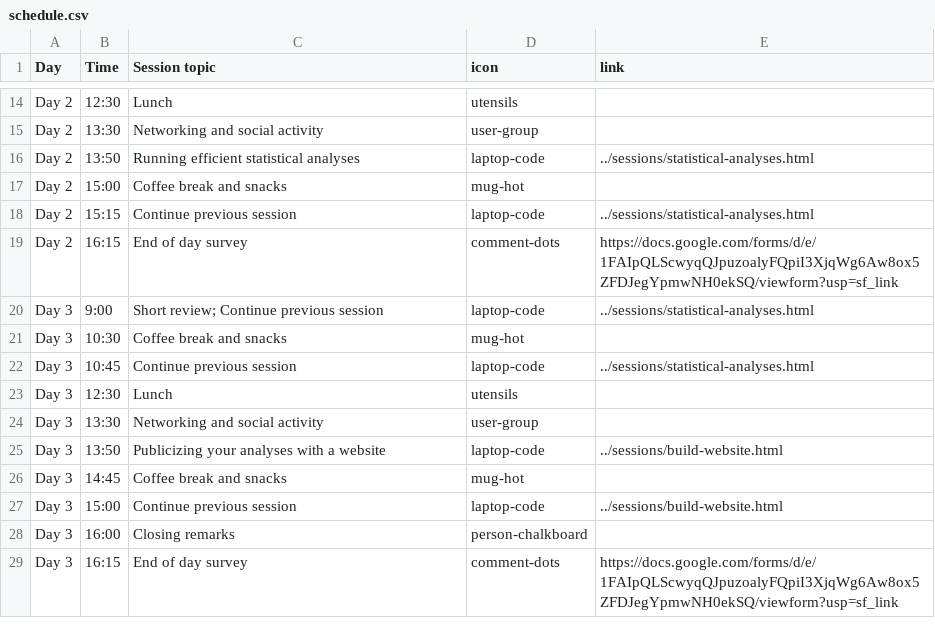
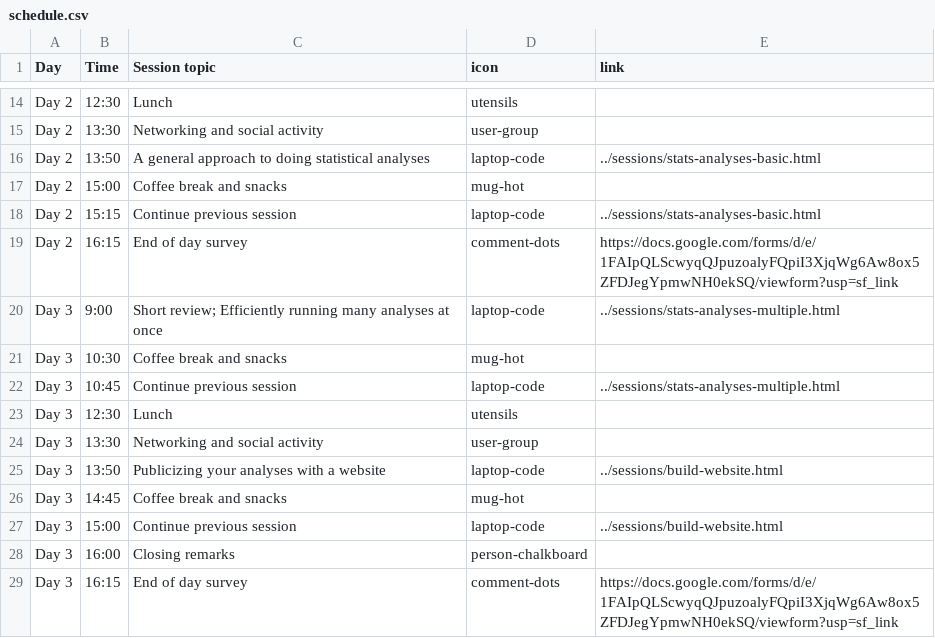
Before and after one commit to rostools/r-cubed-advanced, a CSV file: includes/schedule.csv, drawn as a sheet; only a part is shown, gaps mark what is left out.

Commit message:
update schedule with new split

```diff
--- a/includes/schedule.csv
+++ b/includes/schedule.csv
@@ -15,9 +15,9 @@ Day 2,12:30,Lunch,utensils,
 Day 2,13:30,Networking and social activity,user-group,
-Day 2,13:50,Running efficient statistical analyses,laptop-code,../sessions/statistical-analyses.html
+Day 2,13:50,A general approach to doing statistical analyses,laptop-code,../sessions/stats-analyses-basic.html
 Day 2,15:00,Coffee break and snacks,mug-hot,
-Day 2,15:15,Continue previous session,laptop-code,../sessions/statistical-analyses.html
+Day 2,15:15,Continue previous session,laptop-code,../sessions/stats-analyses-basic.html
 Day 2,16:15,End of day survey,comment-dots,https://docs.google.com/forms/d/e/1FAIpQLScwyqQJpuzoalyFQpiI3XjqWg6Aw8ox5ZFDJegYpmwNH0ekSQ/viewform?usp=sf_link
-Day 3,9:00,Short review; Continue previous session,laptop-code,../sessions/statistical-analyses.html
+Day 3,9:00,Short review; Efficiently running many analyses at once,laptop-code,../sessions/stats-analyses-multiple.html
 Day 3,10:30,Coffee break and snacks,mug-hot,
-Day 3,10:45,Continue previous session,laptop-code,../sessions/statistical-analyses.html
+Day 3,10:45,Continue previous session,laptop-code,../sessions/stats-analyses-multiple.html
 Day 3,12:30,Lunch,utensils,
```
